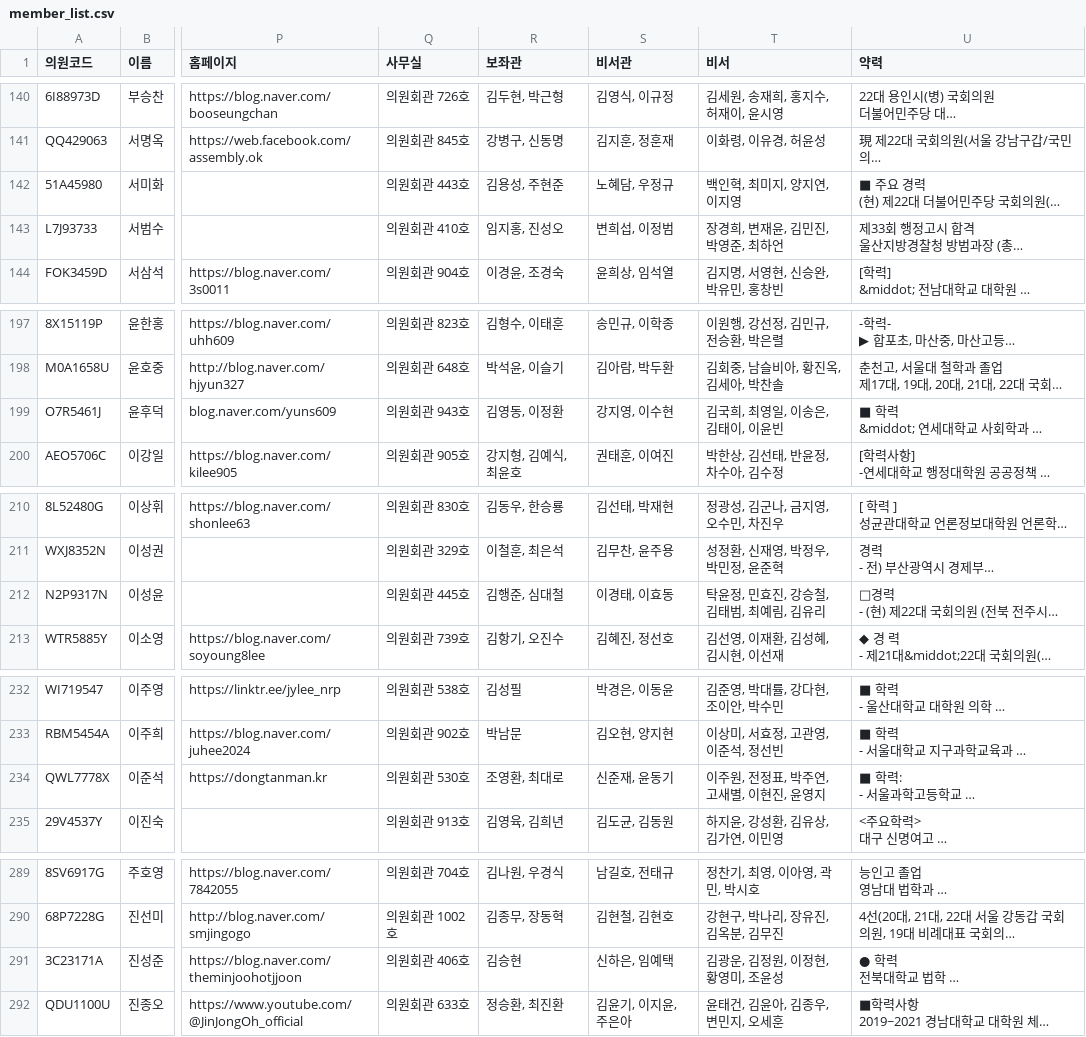
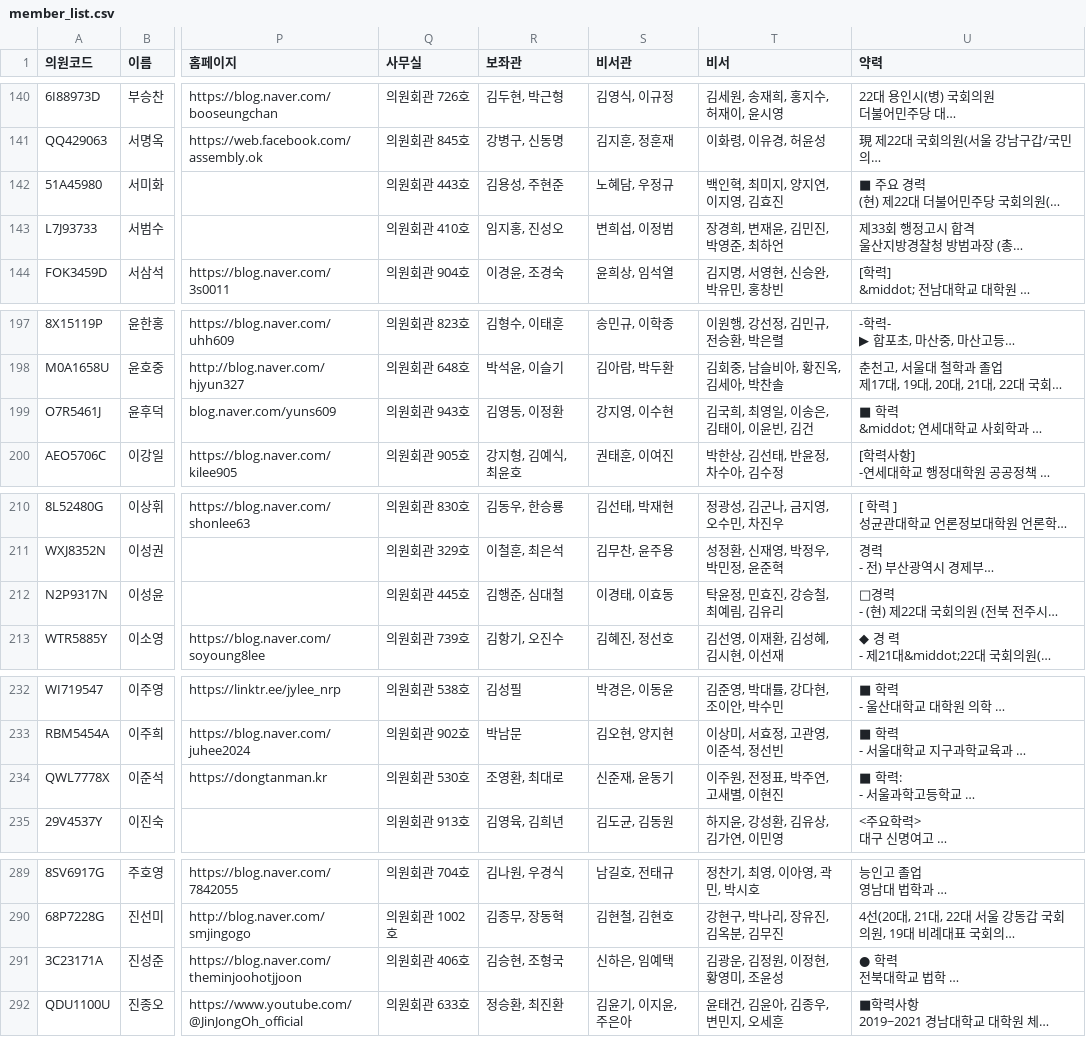
Before and after one commit to jshssysh/news-dashboard, a CSV file: member_list.csv, drawn as a sheet; only a part is shown, gaps mark what is left out; long unchanged cells end in …; the diff covers the shown part only; the diff names each change by its address in the sheet, - before the commit and + after, or states it on an @@ line.

```diff
--- a/member_list.csv
+++ b/member_list.csv
-T142 (비서): 백인혁, 최미지, 양지연, 이지영
+T142 (비서): 백인혁, 최미지, 양지연, 이지영, 김효진
-T199 (비서): 김국희, 최영일, 이송은, 김태이, 이윤빈
+T199 (비서): 김국희, 최영일, 이송은, 김태이, 이윤빈, 김건
-T212 (비서): 탁윤정, 민효진, 강승철, 김태범, 최예림, 김유리
+T212 (비서): 탁윤정, 민효진, 강승철, 최예림, 김유리
-T234 (비서): 이주원, 전정표, 박주연, 고새별, 이현진, 윤영지
+T234 (비서): 이주원, 전정표, 박주연, 고새별, 이현진
-R291 (보좌관): 김승현
+R291 (보좌관): 김승현, 조형국
```
Also changed, not shown: 8 edited cells elsewhere in this file, 3 other files.
